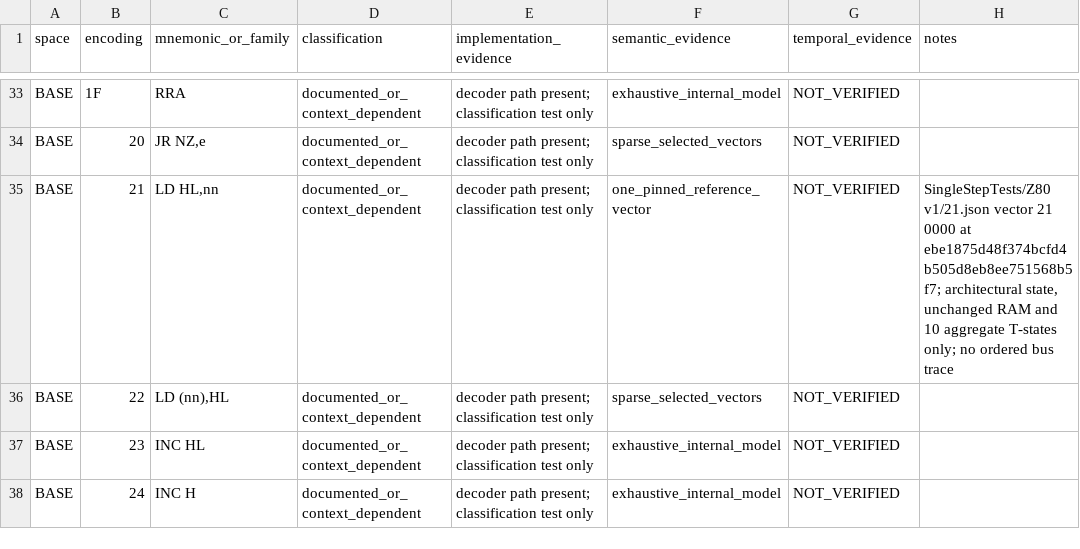
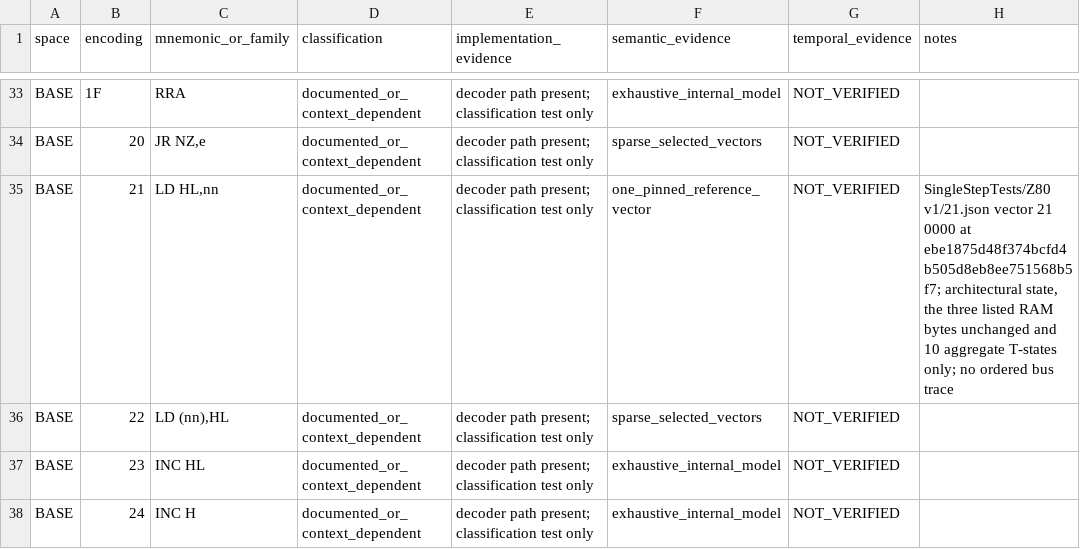
Before and after one commit to leonardo201800478/sega-emulator, a CSV file: docs/architecture/z80-sms-opcode-matrix.csv, drawn as a sheet; only a part is shown, gaps mark what is left out.

Commit message:
docs(z80): scope LD HL vector RAM assertion

```diff
--- a/docs/architecture/z80-sms-opcode-matrix.csv
+++ b/docs/architecture/z80-sms-opcode-matrix.csv
@@ -34,3 +34,3 @@
 "BASE","20","JR NZ,e","documented_or_context_dependent","decoder path present; classification test only","sparse_selected_vectors","NOT_VERIFIED",""
-"BASE","21","LD HL,nn","documented_or_context_dependent","decoder path present; classification test only","one_pinned_reference_vector","NOT_VERIFIED","SingleStepTests/Z80 v1/21.json vector 21 0000 at ebe1875d48f374bcfd4b505d8eb8ee751568b5f7; architectural state, unchanged RAM and 10 aggregate T-states only; no ordered bus trace"
+"BASE","21","LD HL,nn","documented_or_context_dependent","decoder path present; classification test only","one_pinned_reference_vector","NOT_VERIFIED","SingleStepTests/Z80 v1/21.json vector 21 0000 at ebe1875d48f374bcfd4b505d8eb8ee751568b5f7; architectural state, the three listed RAM bytes unchanged and 10 aggregate T-states only; no ordered bus trace"
 "BASE","22","LD (nn),HL","documented_or_context_dependent","decoder path present; classification test only","sparse_selected_vectors","NOT_VERIFIED",""
```
